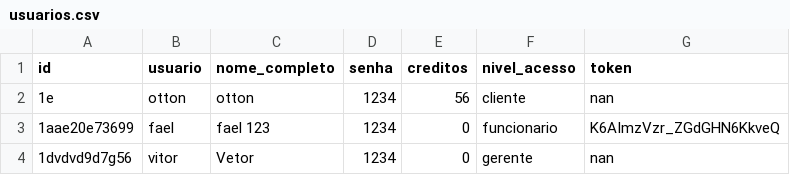
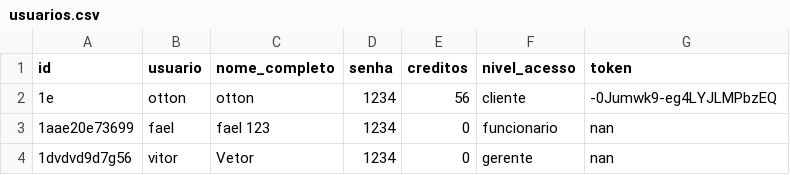
Before and after one commit to Vitor-Moura48/Estudo_de_Caso_03, a CSV file: database/usuarios.csv, drawn as a sheet.

```diff
--- a/database/usuarios.csv
+++ b/database/usuarios.csv
@@ -1,4 +1,4 @@
 id;usuario;nome_completo;senha;creditos;nivel_acesso;token
-1e;otton;otton;1234;56;cliente;nan
-1aae20e73699;fael;fael 123;1234;0;funcionario;K6AImzVzr_ZGdGHN6KkveQ
+1e;otton;otton;1234;56;cliente;-0Jumwk9-eg4LYJLMPbzEQ
+1aae20e73699;fael;fael 123;1234;0;funcionario;nan
 1dvdvd9d7g56;vitor;Vetor;1234;0;gerente;nan
```
Also changed, not shown: database/produtos.csv, 8 other files.
